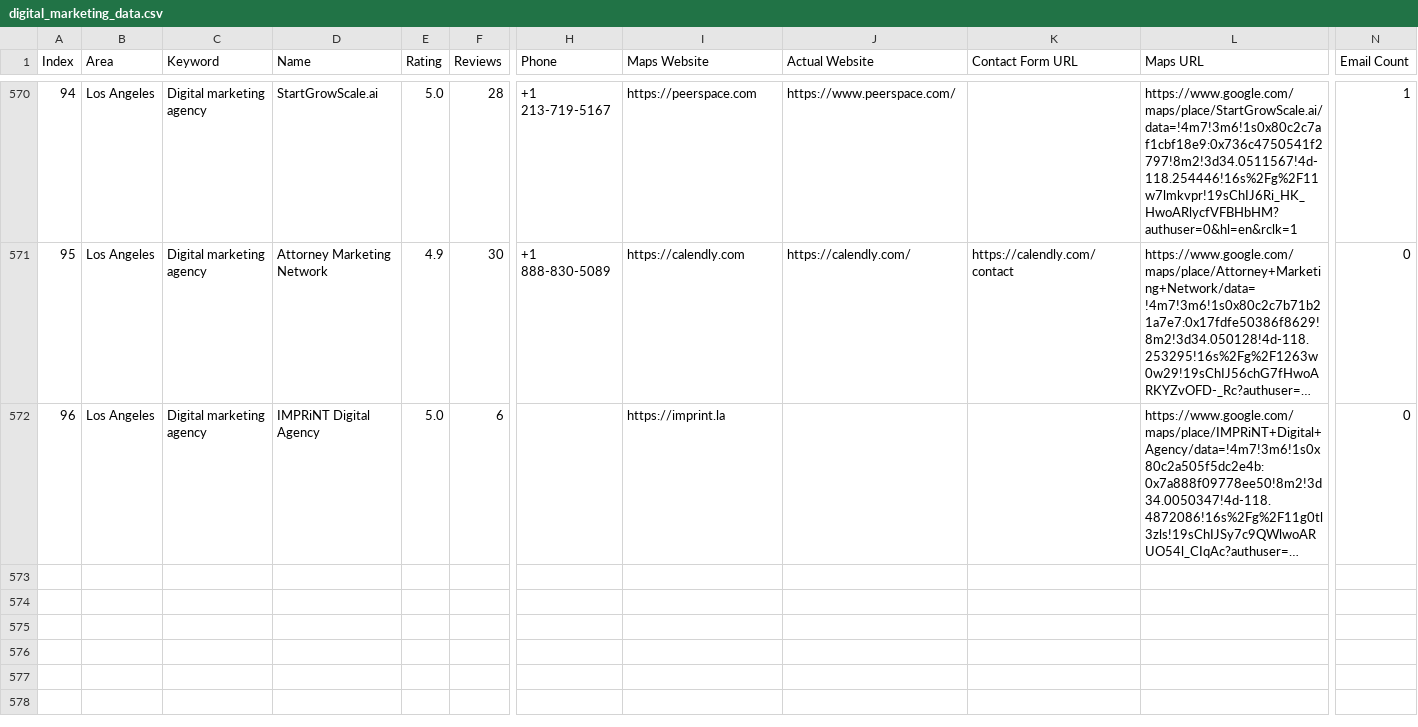
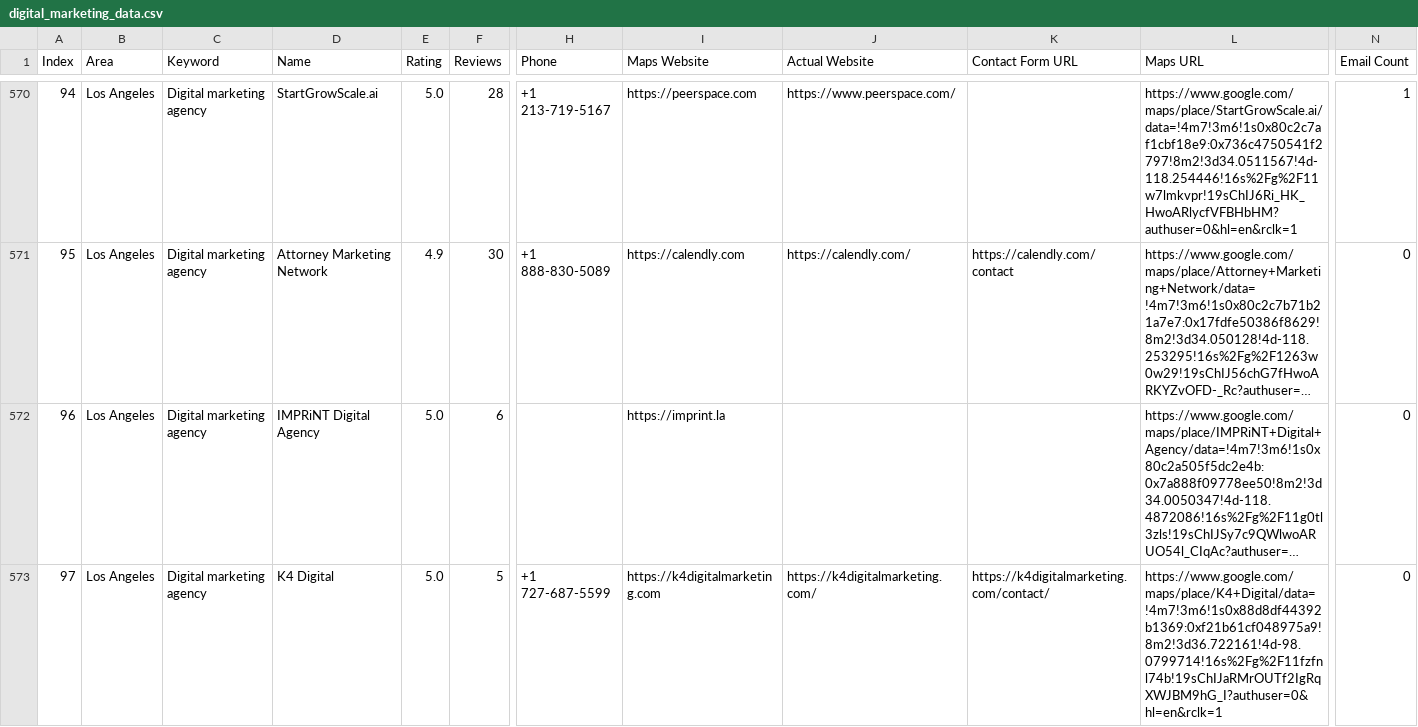
Before and after one commit to farhan281/hcf, a CSV file: digital_marketing_data.csv, drawn as a sheet; only a part is shown, gaps mark what is left out; long unchanged cells end in …; rows hold the shown columns only; the diff names each change by its address in the sheet, - before the commit and + after, or states it on an @@ line.

Commit message:
auto: 2026-04-01T12:38:04.607Z

```diff
--- a/digital_marketing_data.csv
+++ b/digital_marketing_data.csv
+row 573: 97 | Los Angeles | Digital marketing agency | K4 Digital | 5.0 | 5 | +1 727-687-5599 | https://k4digitalmarketing.com | https://k4digitalmarketing.com/ | https://k4digitalmarketing.com/contact/ | https://www.google.com/maps/place/K4+Digital/data=!4m7!3m6!1s0x88d8df44392b1369:0xf21b61cf048975a9!8m2!3d36.722161!4d-98.0799714!16s%2Fg%2F11fzfnl74b!19sChIJaRMrOUTf2IgRqXWJBM9hG_I?authuser=0&hl=en&rclk=1 | 0
```
